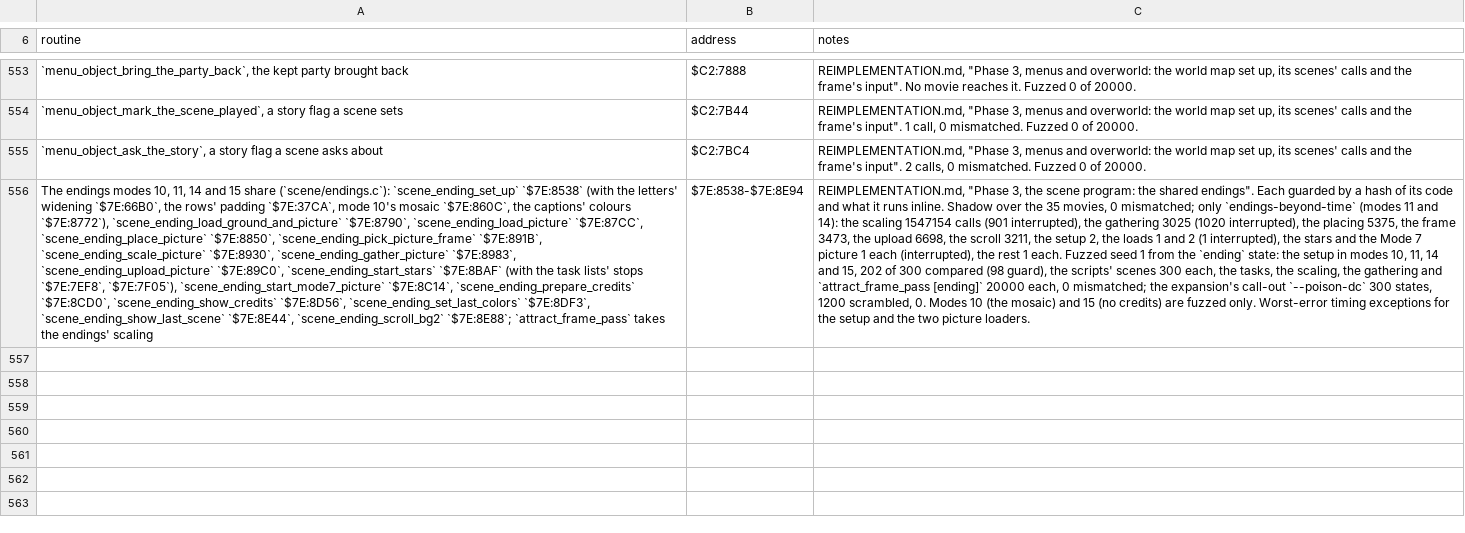
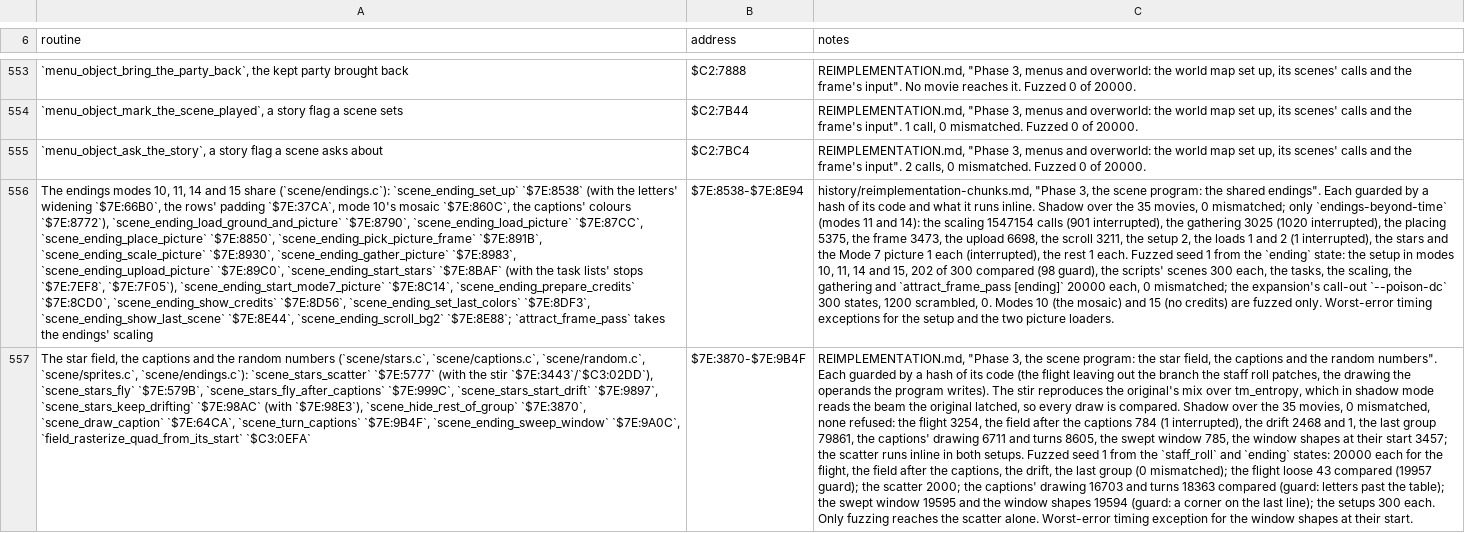
Before and after one commit to zdiemer/chrono-trigger-reimplemented, a TSV file: docs/ports.tsv, drawn as a sheet; only a part is shown, gaps mark what is left out; the diff names each change by its address in the sheet, - before the commit and + after, or states it on an @@ line.

Commit message:
The star field, the captions and the random numbers: the scene program's stir as game code over tm_entropy, the stars' scatter, flight and drift, the captions' drawing and turns, the swept window (scene program ~67% to ~75% native)
The stir ($C3:02DD) reproduces the original's mix given the same noise;
tm_entropy now gives the four values it stirs, bytes or words, read on the
SNES backend as the original reads the beam, and shadow mode hands the port
the beam the original latched, so every draw is compared. An entry the
original reaches while a port waits for its latch is no longer compared on
its own. Reference play: 139.3 M to 90.5 M instructions run as the original's.

```diff
--- a/docs/ports.tsv
+++ b/docs/ports.tsv
-C556 (notes): REIMPLEMENTATION.md, "Phase 3,…
+C556 (notes): history/reimplementation-chunks.md, "Phase 3,…
+row 557: The star field, the captions and the random numbers (`scene/stars.c`, `scene/captions.c`, `scene/random.c`, `scene/sprites.c`, `scene/endings.c`): `scene_stars_scatter` `$7E:5777` (with the stir `$7E:3443`/`$C3:02DD`), `scene_stars_fly` `$7E:579B`, `scene_stars_fly_after_captions` `$7E:999C`, `scene_stars_start_drift` `$7E:9897`, `scene_stars_keep_drifting` `$7E:98AC` (with `$7E:98E3`), `scene_hide_rest_of_group` `$7E:3870`, `scene_draw_caption` `$7E:64CA`, `scene_turn_captions` `$7E:9B4F`, `scene_ending_sweep_window` `$7E:9A0C`, `field_rasterize_quad_from_its_start` `$C3:0EFA` | $7E:3870-$7E:9B4F | REIMPLEMENTATION.md, "Phase 3, the scene program: the star field, the captions and the random numbers". Each guarded by a hash of its code (the flight leaving out the branch the staff roll patches, the drawing the operands the program writes). The stir reproduces the original's mix over tm_entropy, which in shadow mode reads the beam the original latched, so every draw is compared. Shadow over the 35 movies, 0 mismatched, none refused: the flight 3254, the field after the captions 784 (1 interrupted), the drift 2468 and 1, the last group 79861, the captions' drawing 6711 and turns 8605, the swept window 785, the window shapes at their start 3457; the scatter runs inline in both setups. Fuzzed seed 1 from the `staff_roll` and `ending` states: 20000 each for the flight, the field after the captions, the drift, the last group (0 mismatched); the flight loose 43 compared (19957 guard); the scatter 2000; the captions' drawing 16703 and turns 18363 compared (guard: letters past the table); the swept window 19595 and the window shapes 19594 (guard: a corner on the last line); the setups 300 each. Only fuzzing reaches the scatter alone. Worst-error timing exception for the window shapes at their start.
```
Also changed, not shown: 33 other files.
